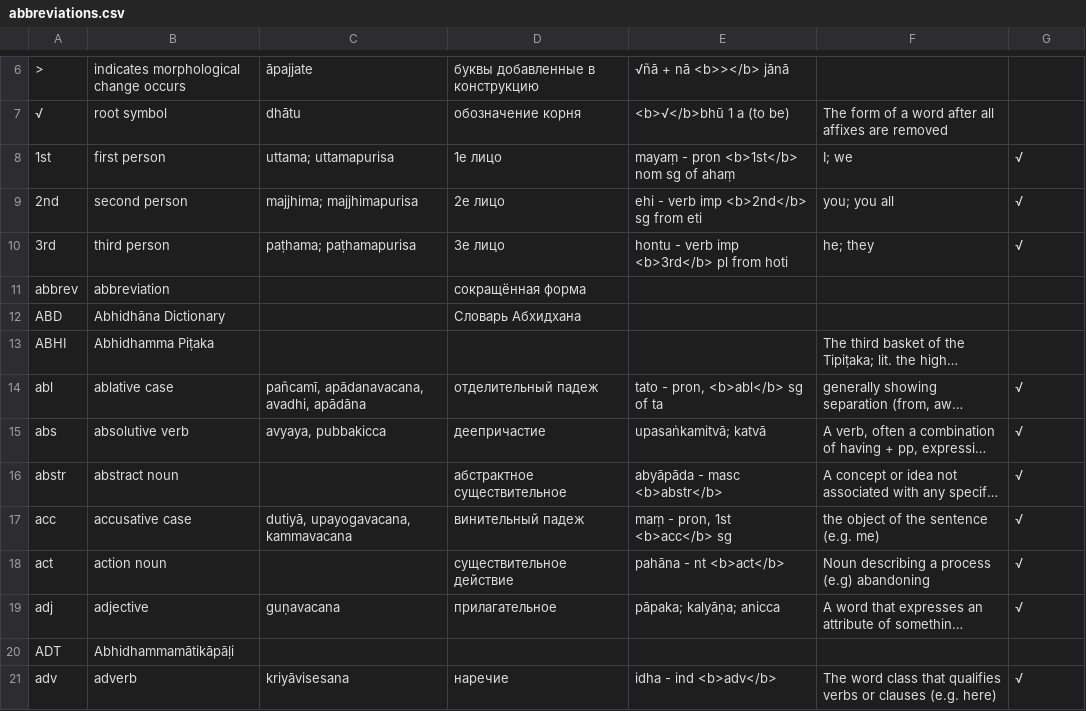
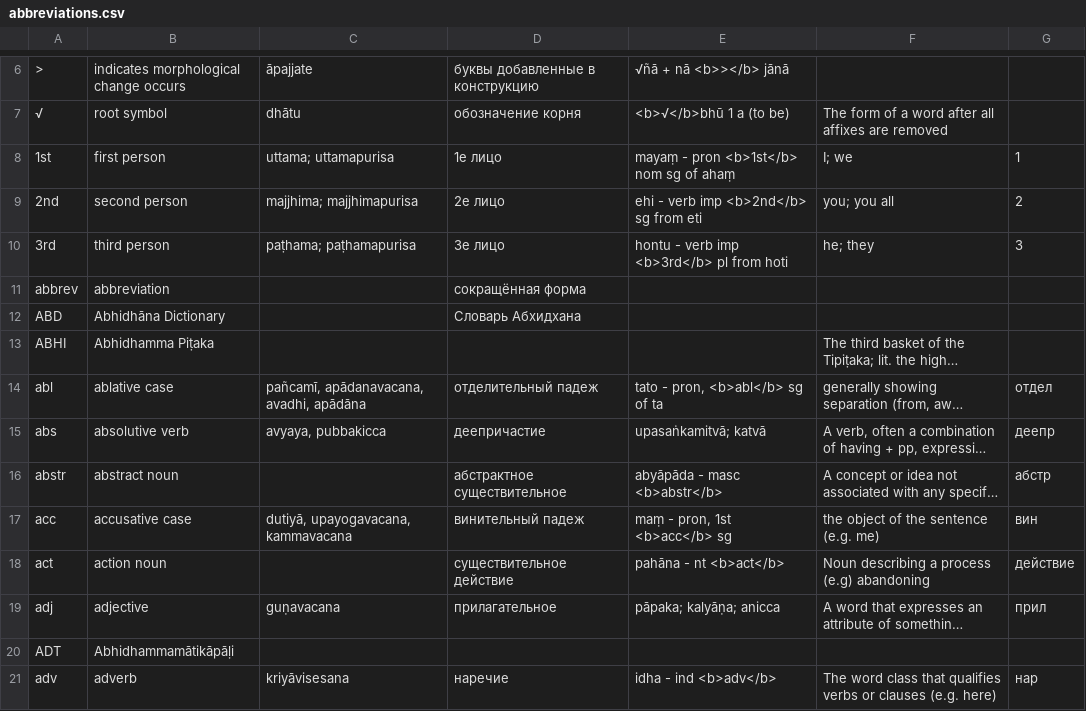
Before and after one commit to digitalpalidictionary/exporter, a CSV file: assets/abbreviations.csv, drawn as a sheet; only a part is shown, gaps mark what is left out; long unchanged cells end in …; the diff covers the shown part only; the diff names each change by its address in the sheet, - before the commit and + after, or states it on an @@ line.

Commit message:
abbr

```diff
--- a/assets/abbreviations.csv
+++ b/assets/abbreviations.csv
-G8: √
+G8: 1
-G9: √
+G9: 2
-G10: √
+G10: 3
-G14: √
+G14: отдел
-G15: √
+G15: деепр
-G16: √
+G16: абстр
-G17: √
+G17: вин
-G18: √
+G18: действие
-G19: √
+G19: прил
-G21: √
+G21: нар
```
Also changed, not shown: 76 edited cells elsewhere in this file.
